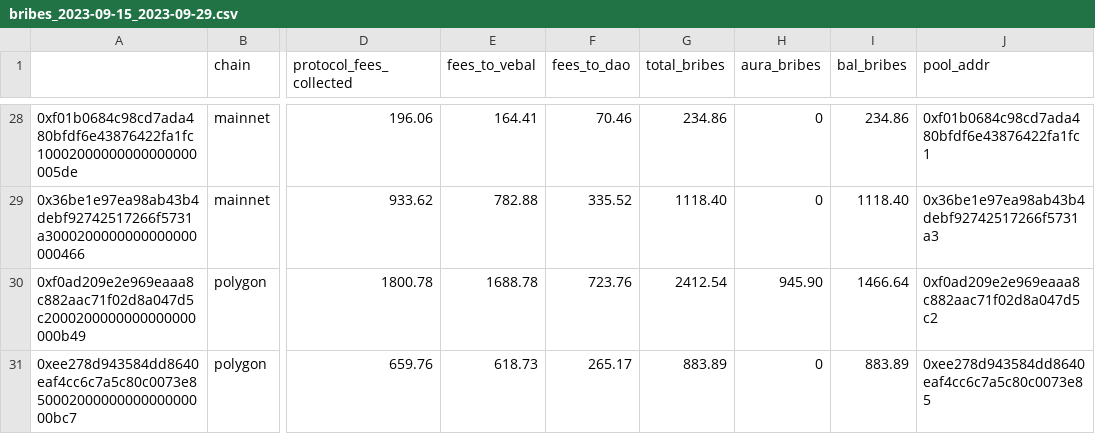
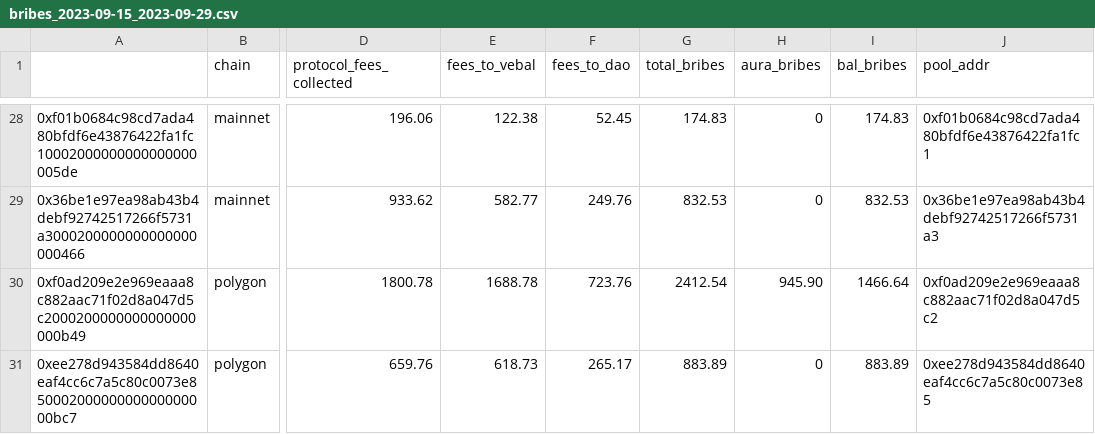
Before and after one commit to BalancerMaxis/data_automation, a CSV file: notebooks/fees_and_bribs/output/bribes_2023-09-15_2023-09-29.csv, drawn as a sheet; only a part is shown, gaps mark what is left out; the diff covers the shown part only; the diff names each change by its address in the sheet, - before the commit and + after, or states it on an @@ line.

```diff
--- a/notebooks/fees_and_bribs/output/bribes_2023-09-15_2023-09-29.csv
+++ b/notebooks/fees_and_bribs/output/bribes_2023-09-15_2023-09-29.csv
-E28 (fees_to_vebal): 164.41
+E28 (fees_to_vebal): 122.38
-F28 (fees_to_dao): 70.46
+F28 (fees_to_dao): 52.45
-G28 (total_bribes): 234.86
+G28 (total_bribes): 174.83
-I28 (bal_bribes): 234.86
+I28 (bal_bribes): 174.83
-E29 (fees_to_vebal): 782.88
+E29 (fees_to_vebal): 582.77
-F29 (fees_to_dao): 335.52
+F29 (fees_to_dao): 249.76
-G29 (total_bribes): 1118.40
+G29 (total_bribes): 832.53
-I29 (bal_bribes): 1118.40
+I29 (bal_bribes): 832.53
```
Also changed, not shown: 59 edited cells elsewhere in this file, 1 other file.
